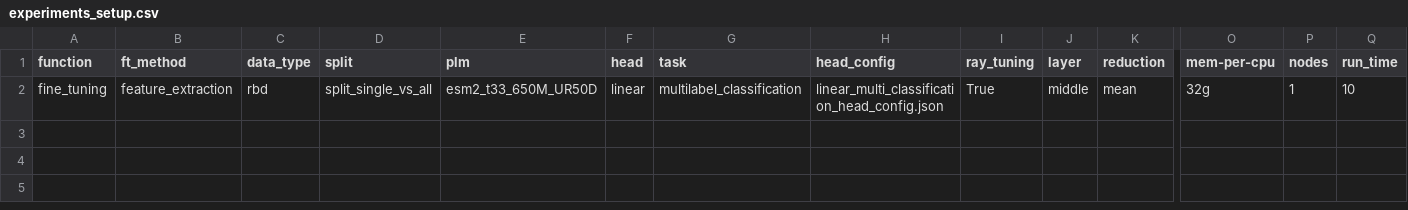
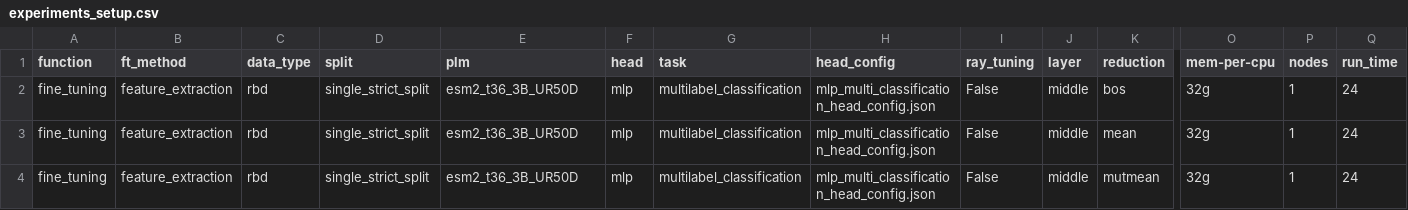
Before and after one commit to LSSI-ETH/plmfit, a CSV file: scripts/feature_extraction/experiments_setup.csv, drawn as a sheet; only a part is shown, gaps mark what is left out; addresses are those after the commit; rows hold the shown columns only; the diff names each change by its address in the sheet, - before the commit and + after, or states it on an @@ line.

Commit message:
additions for human data

```diff
--- a/scripts/feature_extraction/experiments_setup.csv
+++ b/scripts/feature_extraction/experiments_setup.csv
+row 2: fine_tuning | feature_extraction | rbd | single_strict_split | esm2_t36_3B_UR50D | mlp | multilabel_classification | mlp_multi_classification_head_config.json | False | middle | bos | 32g | 1 | 24
-D3 (split): split_single_vs_all
+D3 (split): single_strict_split
-E3 (plm): esm2_t33_650M_UR50D
+E3 (plm): esm2_t36_3B_UR50D
-F3 (head): linear
+F3 (head): mlp
-H3 (head_config): linear_multi_classification_head_config.json
+H3 (head_config): mlp_multi_classification_head_config.json
-I3 (ray_tuning): True
+I3 (ray_tuning): False
-Q3 (run_time): 10
+Q3 (run_time): 24
+row 4: fine_tuning | feature_extraction | rbd | single_strict_split | esm2_t36_3B_UR50D | mlp | multilabel_classification | mlp_multi_classification_head_config.json | False | middle | mutmean | 32g | 1 | 24
```
Also changed, not shown: 5 other files.
